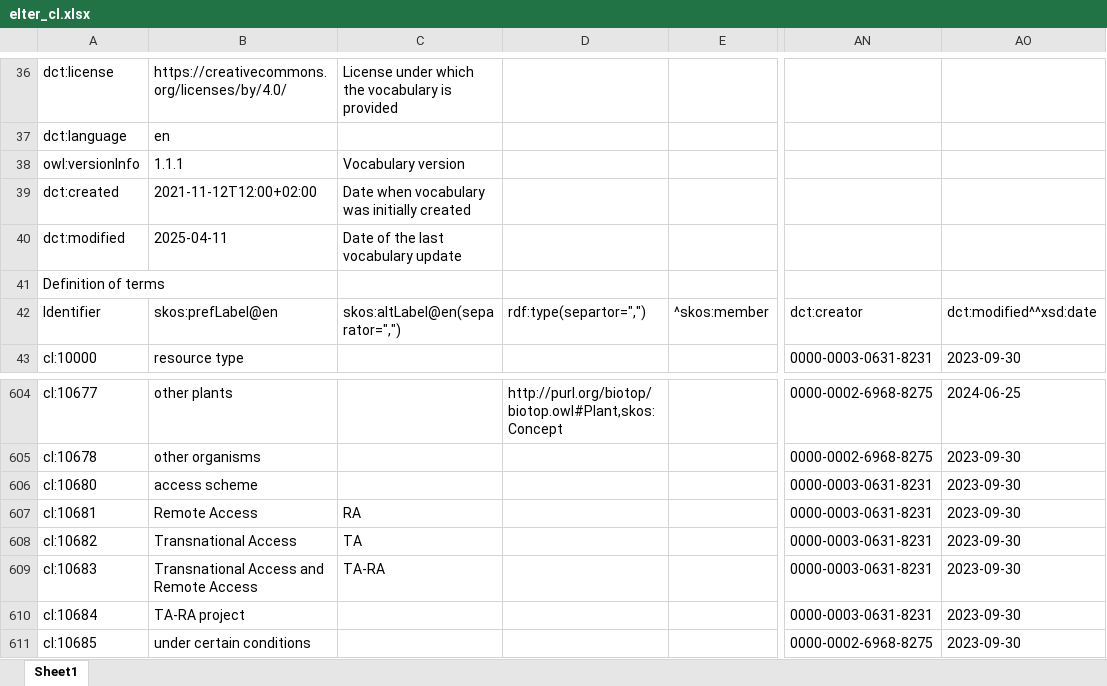
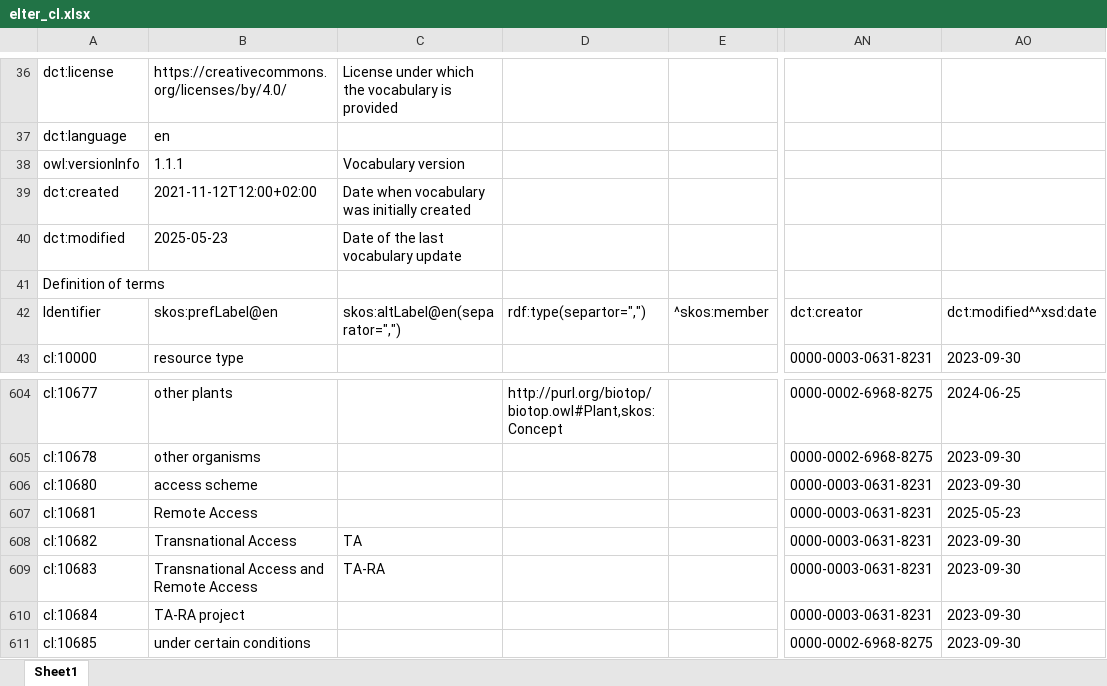
Before and after one commit to LTER-Europe/eLTER_CL, an Excel workbook: elter_cl.xlsx, sheet Sheet1, drawn as a sheet; only a part is shown, gaps mark what is left out; values as stored, in another font and other column widths than the file's, no borders; the diff names each change by its address in the sheet, - before the commit and + after, or states it on an @@ line.

```diff
--- a/elter_cl.xlsx (sheet Sheet1)
+++ b/elter_cl.xlsx (sheet Sheet1)
-B40: 2025-04-11
+B40: 2025-05-23
-C607: RA
+C607: (empty)
-AO607: 2023-09-30
+AO607: 2025-05-23
```
Also changed, not shown: 3 other files.
